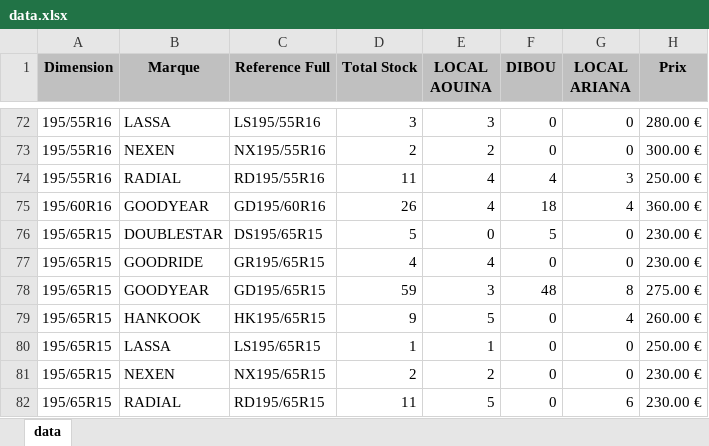
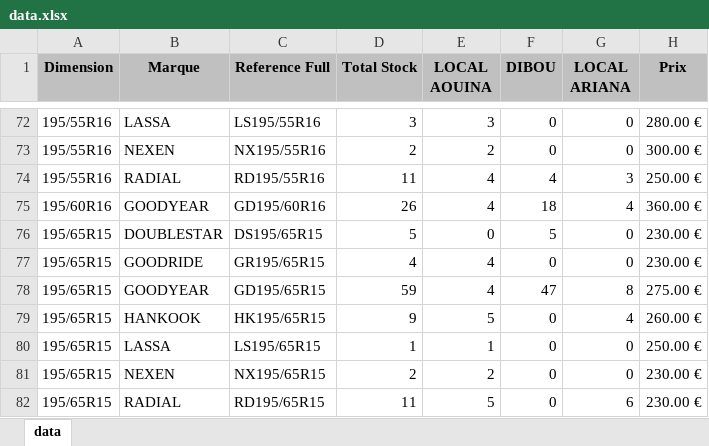
Before and after one commit to jesser-01/speed-pneu, an Excel workbook: public/data.xlsx, sheet data, drawn as a sheet; only a part is shown, gaps mark what is left out; values as stored, in another font and other column widths than the file's, no borders; the diff covers the shown part only; the diff names each change by its address in the sheet, - before the commit and + after, or states it on an @@ line.

```diff
--- a/public/data.xlsx (sheet data)
+++ b/public/data.xlsx (sheet data)
-E78 (LOCAL AOUINA): 3
+E78 (LOCAL AOUINA): 4
-F78 (DIBOU): 48
+F78 (DIBOU): 47
```
Also changed, not shown: 1 added row and 66 edited cells elsewhere in this sheet, 1 other file.
